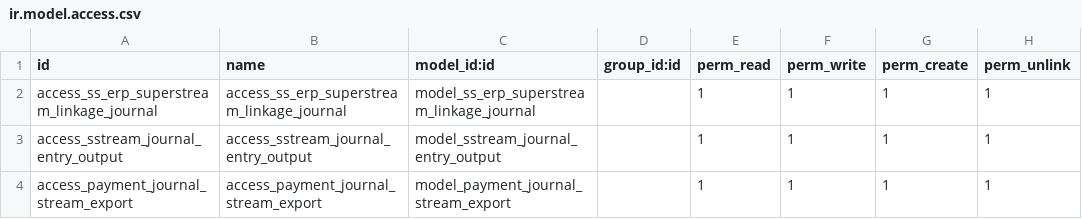
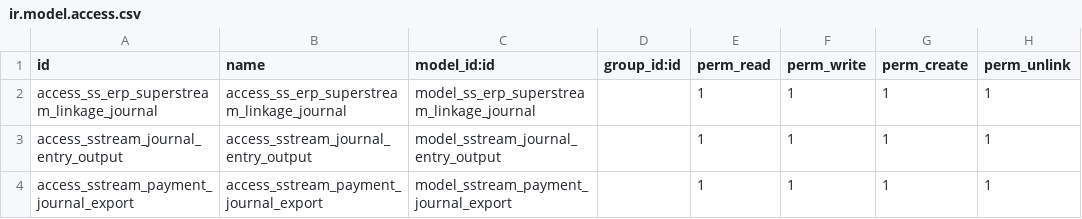
Before and after one commit to glavisarchitects/sanin-sanso-training, a CSV file: ss_erp_superstream/security/ir.model.access.csv, drawn as a sheet.

Commit message:
Update construction, bank_fb, super_stream

```diff
--- a/ss_erp_superstream/security/ir.model.access.csv
+++ b/ss_erp_superstream/security/ir.model.access.csv
@@ -3,2 +3,2 @@ access_ss_erp_superstream_linkage_journal,access_ss_erp_superstream_linkage_jour
 access_sstream_journal_entry_output,access_sstream_journal_entry_output,model_sstream_journal_entry_output,,1,1,1,1
-access_payment_journal_stream_export,access_payment_journal_stream_export,model_payment_journal_stream_export,,1,1,1,1
+access_sstream_payment_journal_export,access_sstream_payment_journal_export,model_sstream_payment_journal_export,,1,1,1,1
```
Also changed, not shown: 15 other files.
